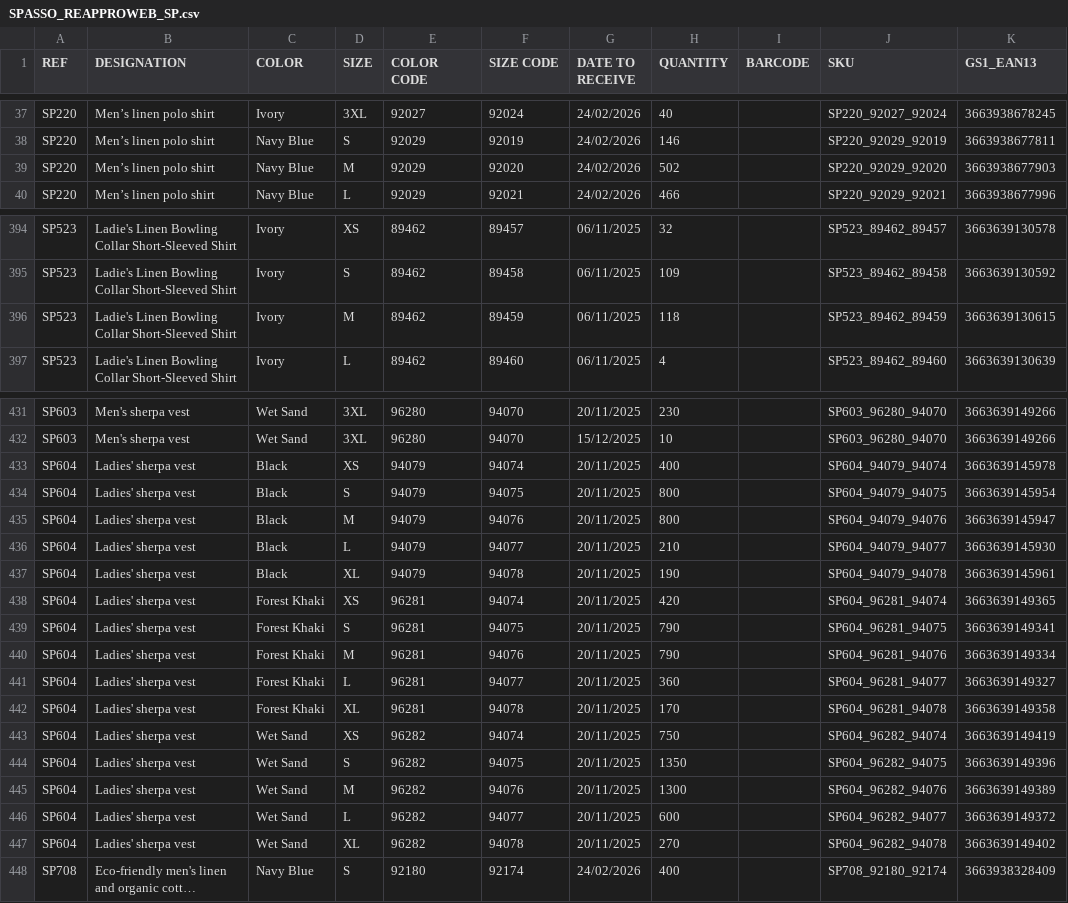
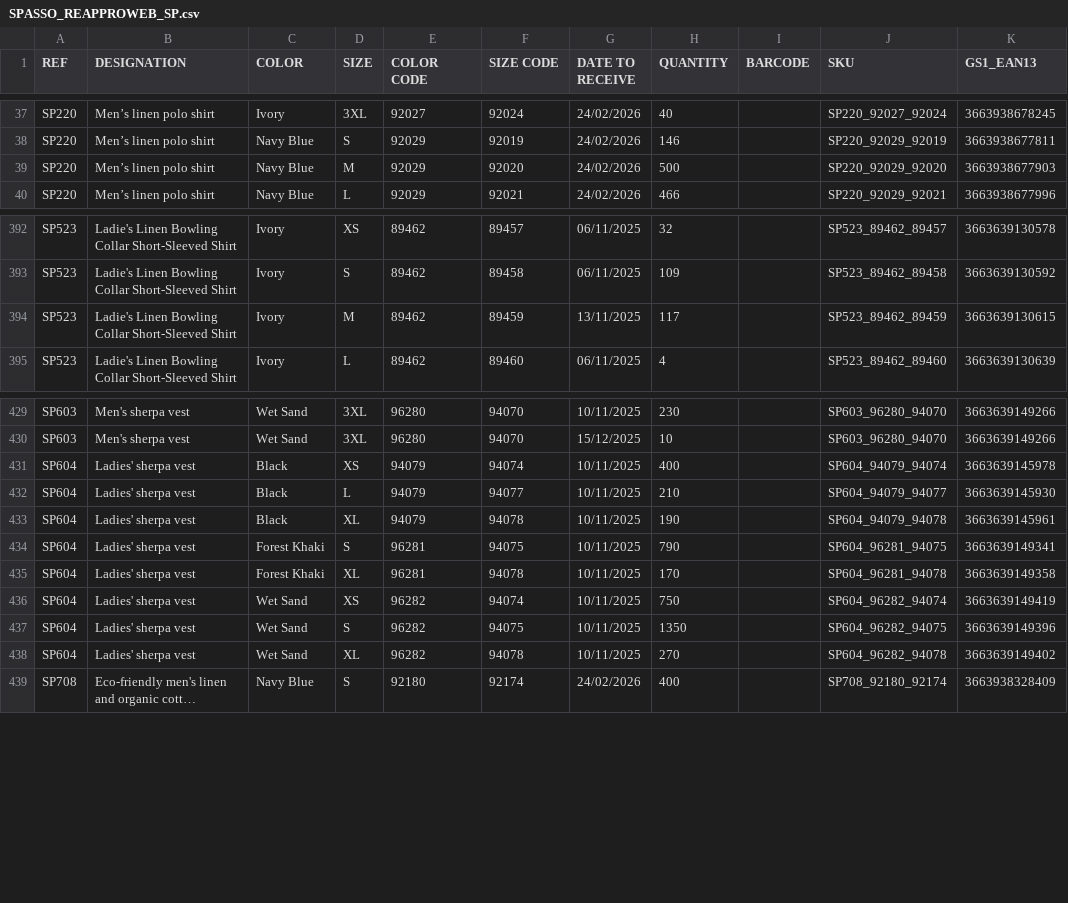
Before and after one commit to PerrinT31/Spasso, a CSV file: public/SPASSO_REAPPROWEB_SP.csv, drawn as a sheet; only a part is shown, gaps mark what is left out; long unchanged cells end in …; removed rows and columns are numbered as before the commit, all else as after; the diff covers the shown part only; the diff names each change by its address in the sheet, - before the commit and + after, or states it on an @@ line.

```diff
--- a/public/SPASSO_REAPPROWEB_SP.csv
+++ b/public/SPASSO_REAPPROWEB_SP.csv
-H39 (QUANTITY): 502
+H39 (QUANTITY): 500
-G394 (DATE TO RECEIVE): 06/11/2025
+G394 (DATE TO RECEIVE): 13/11/2025
-H394 (QUANTITY): 118
+H394 (QUANTITY): 117
-G429 (DATE TO RECEIVE): 20/11/2025
+G429 (DATE TO RECEIVE): 10/11/2025
-G431 (DATE TO RECEIVE): 20/11/2025
+G431 (DATE TO RECEIVE): 10/11/2025
-row 434: SP604 | Ladies' sherpa vest | Black | S | 94079 | 94075 | 20/11/2025 | 800 |  | SP604_94079_94075 | 3663639145954
-row 435: SP604 | Ladies' sherpa vest | Black | M | 94079 | 94076 | 20/11/2025 | 800 |  | SP604_94079_94076 | 3663639145947
-G432:G433 (DATE TO RECEIVE): 20/11/2025
+G432:G433 (DATE TO RECEIVE): 10/11/2025
-row 438: SP604 | Ladies' sherpa vest | Forest Khaki | XS | 96281 | 94074 | 20/11/2025 | 420 |  | SP604_96281_94074 | 3663639149365
-G434 (DATE TO RECEIVE): 20/11/2025
+G434 (DATE TO RECEIVE): 10/11/2025
-row 440: SP604 | Ladies' sherpa vest | Forest Khaki | M | 96281 | 94076 | 20/11/2025 | 790 |  | SP604_96281_94076 | 3663639149334
-row 441: SP604 | Ladies' sherpa vest | Forest Khaki | L | 96281 | 94077 | 20/11/2025 | 360 |  | SP604_96281_94077 | 3663639149327
-G435:G437 (DATE TO RECEIVE): 20/11/2025
+G435:G437 (DATE TO RECEIVE): 10/11/2025
-row 445: SP604 | Ladies' sherpa vest | Wet Sand | M | 96282 | 94076 | 20/11/2025 | 1300 |  | SP604_96282_94076 | 3663639149389
-row 446: SP604 | Ladies' sherpa vest | Wet Sand | L | 96282 | 94077 | 20/11/2025 | 600 |  | SP604_96282_94077 | 3663639149372
-G438 (DATE TO RECEIVE): 20/11/2025
+G438 (DATE TO RECEIVE): 10/11/2025
```
Also changed, not shown: 2 removed rows and 54 edited cells elsewhere in this file.
